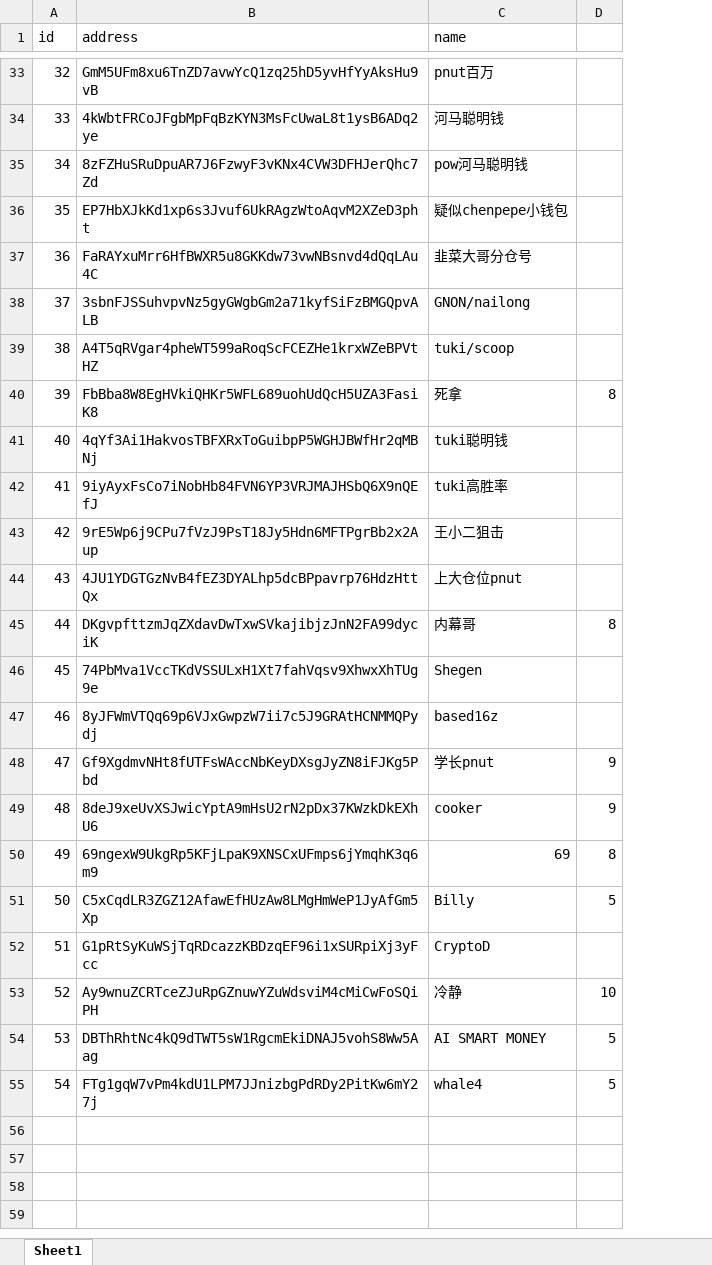
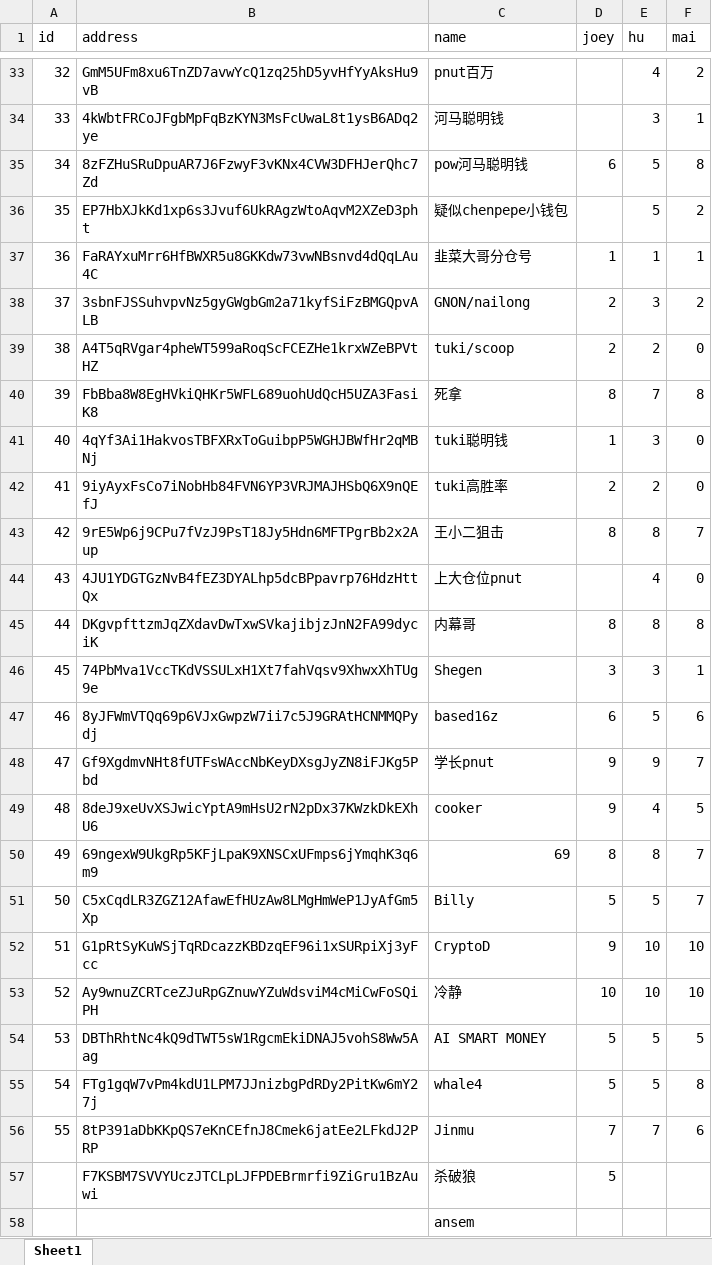
Before and after one commit to xufeid/joeybot, an Excel workbook: Tools/address_raw_weight.xlsx, sheet Sheet1, drawn as a sheet; only a part is shown, gaps mark what is left out; values as stored, in another font and other column widths than the file's, no borders; conditional formats not drawn; the diff covers the shown part only; the diff names each change by its address in the sheet, - before the commit and + after, or states it on an @@ line.

```diff
--- a/Tools/address_raw_weight.xlsx (sheet Sheet1)
+++ b/Tools/address_raw_weight.xlsx (sheet Sheet1)
+column E (hu), rows 33-55: 4 | 3 | 5 | 5 | 1 | 3 | 2 | 7 | 3 | 2 | 8 | 4 | 8 | 3 | 5 | 9 | 4 | 8 | 5 | 10 | 10 | 5 | 5
+column F (mai), rows 33-55: 2 | 1 | 8 | 2 | 1 | 2 | 0 | 8 | 0 | 0 | 7 | 0 | 8 | 1 | 6 | 7 | 5 | 7 | 7 | 10 | 10 | 5 | 8
-D1: (empty)
+D1: joey
-D35 (joey): (empty)
+D35 (joey): 6
-D37 (joey): (empty)
+D37 (joey): 1
-D38:D39 (joey): (empty)
+D38:D39 (joey): 2
-D41 (joey): (empty)
+D41 (joey): 1
-D42 (joey): (empty)
+D42 (joey): 2
-D43 (joey): (empty)
+D43 (joey): 8
-D46 (joey): (empty)
+D46 (joey): 3
-D47 (joey): (empty)
+D47 (joey): 6
-D52 (joey): (empty)
+D52 (joey): 9
+row 56: 55 | 8tP391aDbKKpQS7eKnCEfnJ8Cmek6jatEe2LFkdJ2PRP | Jinmu | 7 | 7 | 6
+row 57:  | F7KSBM7SVVYUczJTCLpLJFPDEBrmrfi9ZiGru1BzAuwi | 杀破狼 | 5
+row 58:  |  | ansem
```
Also changed, not shown: 4 edited cells elsewhere in this sheet, 6 other files.
